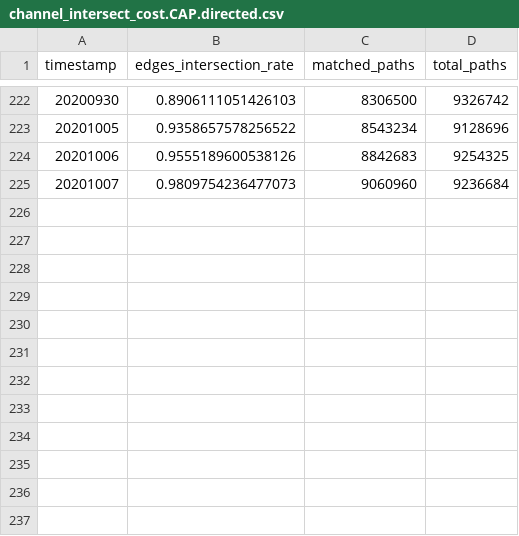
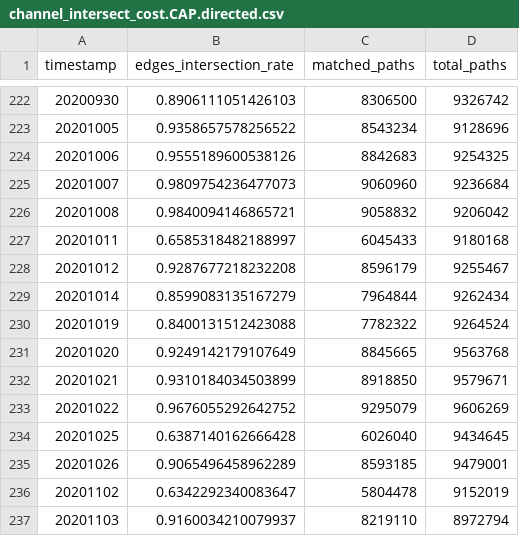
Before and after one commit to Ellariel/pikachu, a CSV file: channel_intersect_cost.CAP.directed.csv, drawn as a sheet; only a part is shown, gaps mark what is left out; the diff names each change by its address in the sheet, - before the commit and + after, or states it on an @@ line.

Commit message:
UP

```diff
--- a/channel_intersect_cost.CAP.directed.csv
+++ b/channel_intersect_cost.CAP.directed.csv
+row 226: 20201008 | 0.9840094146865721 | 9058832 | 9206042
+row 227: 20201011 | 0.6585318482188997 | 6045433 | 9180168
+row 228: 20201012 | 0.9287677218232208 | 8596179 | 9255467
+row 229: 20201014 | 0.8599083135167279 | 7964844 | 9262434
+row 230: 20201019 | 0.8400131512423088 | 7782322 | 9264524
+row 231: 20201020 | 0.9249142179107649 | 8845665 | 9563768
+row 232: 20201021 | 0.9310184034503899 | 8918850 | 9579671
+row 233: 20201022 | 0.9676055292642752 | 9295079 | 9606269
+row 234: 20201025 | 0.6387140162666428 | 6026040 | 9434645
+row 235: 20201026 | 0.9065496458962289 | 8593185 | 9479001
+row 236: 20201102 | 0.6342292340083647 | 5804478 | 9152019
+row 237: 20201103 | 0.9160034210079937 | 8219110 | 8972794
```
